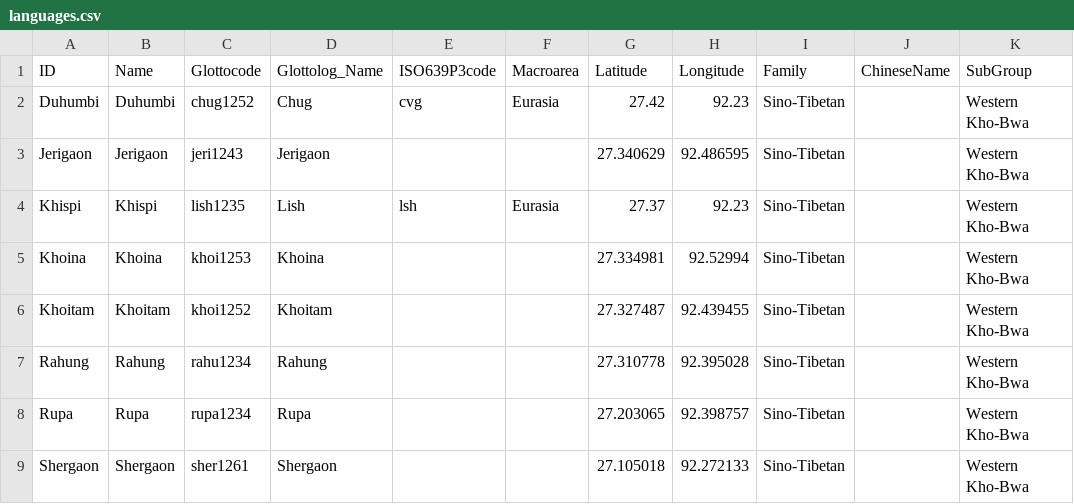
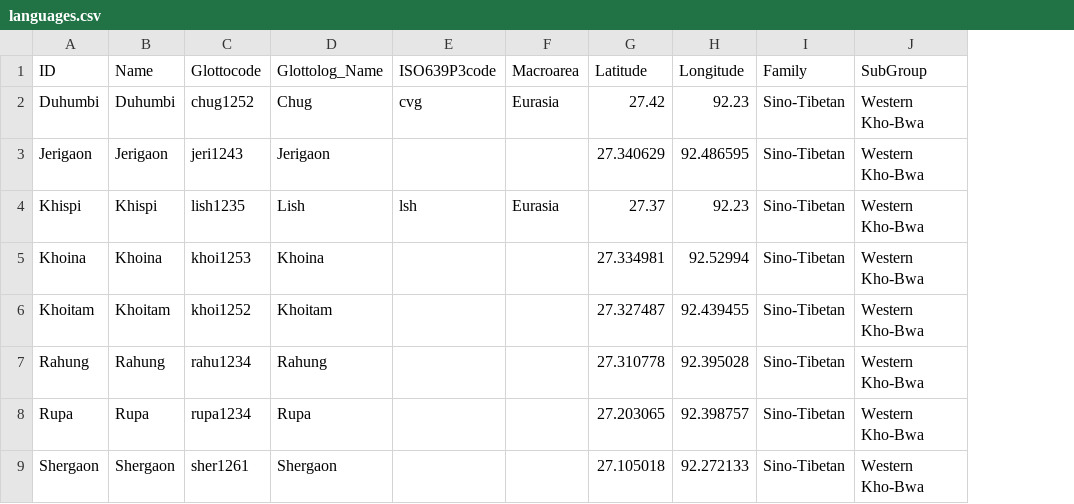
Before and after one commit to lexibank/bodtkhobwa, a CSV file: cldf/languages.csv, drawn as a sheet; the diff names each change by its address in the sheet, - before the commit and + after, or states it on an @@ line.

Commit message:
removing all empty column ChineseName

```diff
--- a/cldf/languages.csv
+++ b/cldf/languages.csv
-column J (ChineseName), empty
```
Also changed, not shown: 2 other files.
